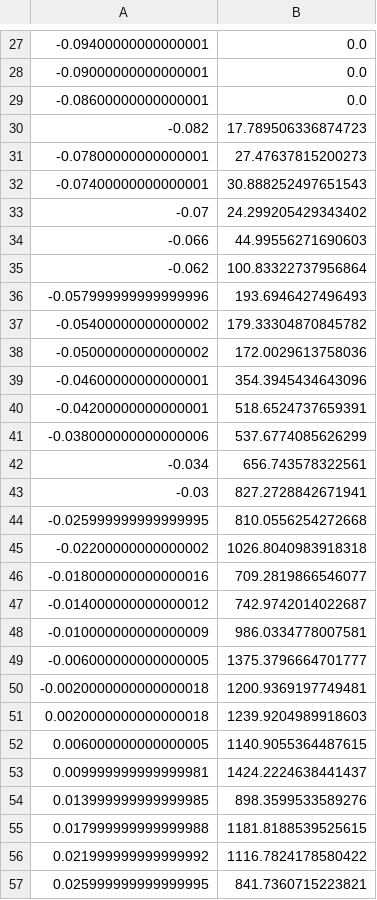
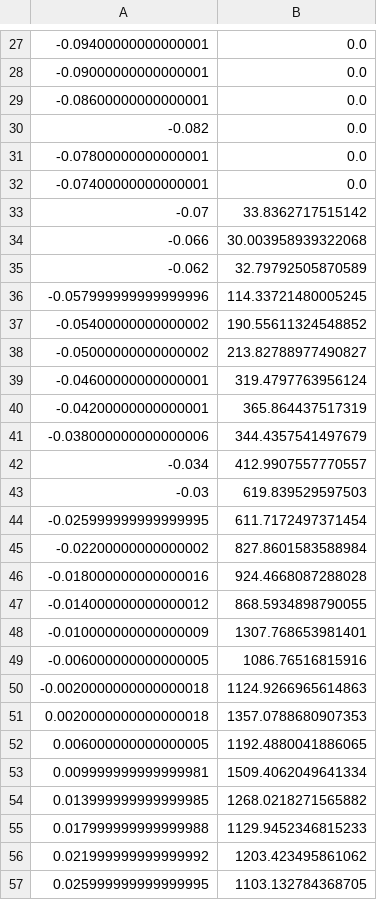
Before and after one commit to connorkm2/PHYS305-Proton-Therapy, a CSV file: dose_profile.csv, drawn as a sheet; only a part is shown, gaps mark what is left out; the diff covers the shown part only.

```diff
--- a/dose_profile.csv
+++ b/dose_profile.csv
@@ -29,29 +29,29 @@
 -0.08600000000000001,0.0
--0.082,17.789506336874723
--0.07800000000000001,27.47637815200273
--0.07400000000000001,30.888252497651543
--0.07,24.299205429343402
--0.066,44.99556271690603
--0.062,100.83322737956864
--0.057999999999999996,193.6946427496493
--0.05400000000000002,179.33304870845782
--0.05000000000000002,172.0029613758036
--0.04600000000000001,354.3945434643096
--0.04200000000000001,518.6524737659391
--0.038000000000000006,537.6774085626299
--0.034,656.743578322561
--0.03,827.2728842671941
--0.025999999999999995,810.0556254272668
--0.02200000000000002,1026.8040983918318
--0.018000000000000016,709.2819866546077
--0.014000000000000012,742.9742014022687
--0.010000000000000009,986.0334778007581
--0.006000000000000005,1375.3796664701777
--0.0020000000000000018,1200.9369197749481
-0.0020000000000000018,1239.9204989918603
-0.006000000000000005,1140.9055364487615
-0.009999999999999981,1424.2224638441437
-0.013999999999999985,898.3599533589276
-0.017999999999999988,1181.8188539525615
-0.021999999999999992,1116.7824178580422
-0.025999999999999995,841.7360715223821
+-0.082,0.0
+-0.07800000000000001,0.0
+-0.07400000000000001,0.0
+-0.07,33.8362717515142
+-0.066,30.003958939322068
+-0.062,32.79792505870589
+-0.057999999999999996,114.33721480005245
+-0.05400000000000002,190.55611324548852
+-0.05000000000000002,213.82788977490827
+-0.04600000000000001,319.4797763956124
+-0.04200000000000001,365.864437517319
+-0.038000000000000006,344.4357541497679
+-0.034,412.9907557770557
+-0.03,619.839529597503
+-0.025999999999999995,611.7172497371454
+-0.02200000000000002,827.8601583588984
+-0.018000000000000016,924.4668087288028
+-0.014000000000000012,868.5934898790055
+-0.010000000000000009,1307.768653981401
+-0.006000000000000005,1086.76516815916
+-0.0020000000000000018,1124.9266965614863
+0.0020000000000000018,1357.0788680907353
+0.006000000000000005,1192.4880041886065
+0.009999999999999981,1509.4062049641334
+0.013999999999999985,1268.0218271565882
+0.017999999999999988,1129.9452346815233
+0.021999999999999992,1203.423495861062
+0.025999999999999995,1103.132784368705
```
Also changed, not shown: 46 edited cells elsewhere in this file, 15_zSlice.csv, SOBP.csv, 8 other files.
